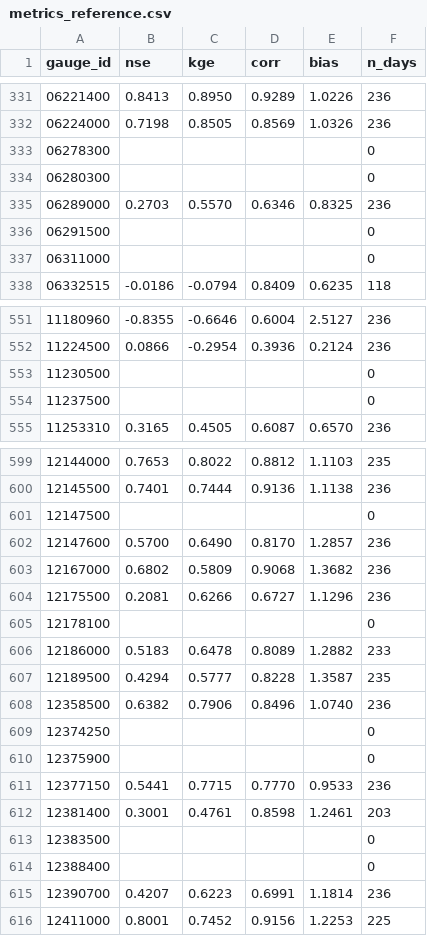
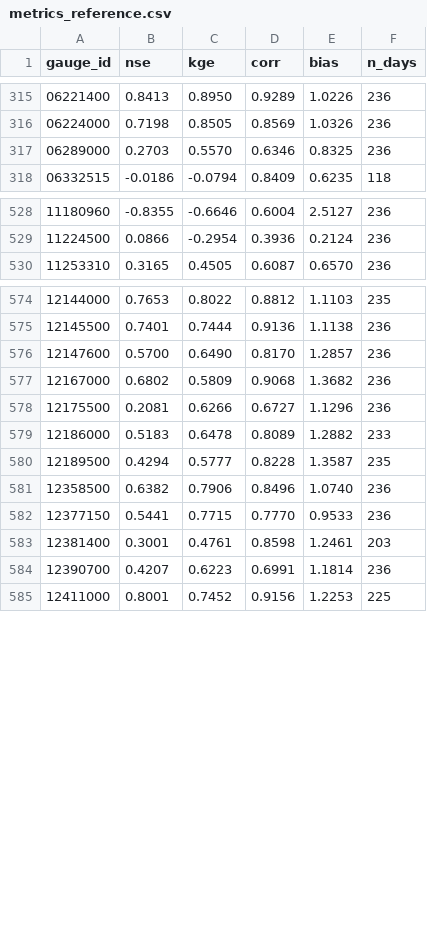
Before and after one commit to chrimerss/NWP2StreamflowBench, a CSV file: docs/data/metrics_reference.csv, drawn as a sheet; only a part is shown, gaps mark what is left out; the diff covers the shown part only.

```diff
--- a/docs/data/metrics_reference.csv
+++ b/docs/data/metrics_reference.csv
@@ -332,7 +316,3 @@ gauge_id,nse,kge,corr,bias,n_days
 06224000,0.7198,0.8505,0.8569,1.0326,236
-06278300,,,,,0
-06280300,,,,,0
 06289000,0.2703,0.5570,0.6346,0.8325,236
-06291500,,,,,0
-06311000,,,,,0
 06332515,-0.0186,-0.0794,0.8409,0.6235,118
@@ -552,4 +529,2 @@ gauge_id,nse,kge,corr,bias,n_days
 11224500,0.0866,-0.2954,0.3936,0.2124,236
-11230500,,,,,0
-11237500,,,,,0
 11253310,0.3165,0.4505,0.6087,0.6570,236
@@ -600,3 +575,2 @@ gauge_id,nse,kge,corr,bias,n_days
 12145500,0.7401,0.7444,0.9136,1.1138,236
-12147500,,,,,0
 12147600,0.5700,0.6490,0.8170,1.2857,236
@@ -604,3 +578,2 @@ gauge_id,nse,kge,corr,bias,n_days
 12175500,0.2081,0.6266,0.6727,1.1296,236
-12178100,,,,,0
 12186000,0.5183,0.6478,0.8089,1.2882,233
@@ -608,8 +581,4 @@ gauge_id,nse,kge,corr,bias,n_days
 12358500,0.6382,0.7906,0.8496,1.0740,236
-12374250,,,,,0
-12375900,,,,,0
 12377150,0.5441,0.7715,0.7770,0.9533,236
 12381400,0.3001,0.4761,0.8598,1.2461,203
-12383500,,,,,0
-12388400,,,,,0
 12390700,0.4207,0.6223,0.6991,1.1814,236
```
Also changed, not shown: 20 removed rows elsewhere in this file, results/metrics_reference.csv, 12 other files.
